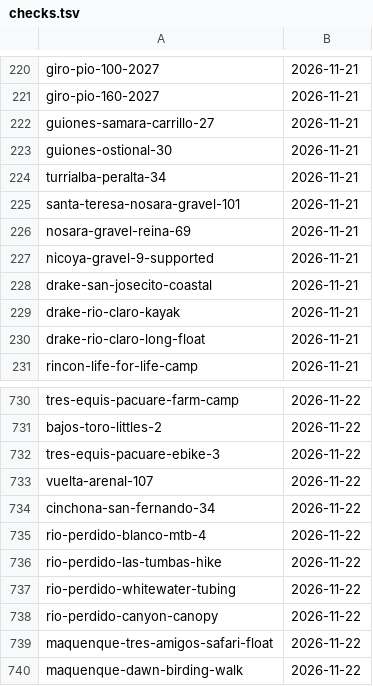
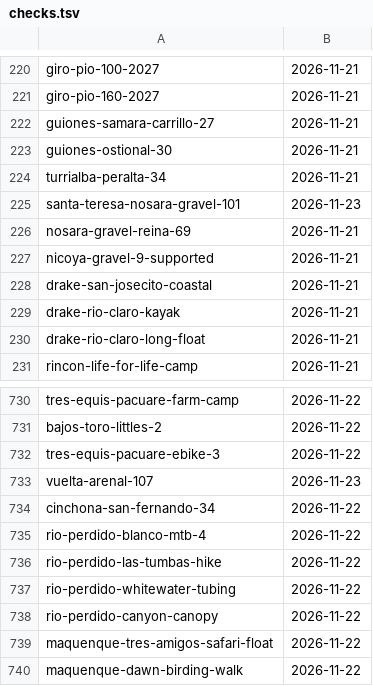
Before and after one commit to Paldd/costa-rica-travel-atlas, a TSV file: data/checks.tsv, drawn as a sheet; only a part is shown, gaps mark what is left out; the diff covers the shown part only.

```diff
--- a/data/checks.tsv
+++ b/data/checks.tsv
@@ -224,3 +224,3 @@ guiones-ostional-30	2026-11-21
 turrialba-peralta-34	2026-11-21
-santa-teresa-nosara-gravel-101	2026-11-21
+santa-teresa-nosara-gravel-101	2026-11-23
 nosara-gravel-reina-69	2026-11-21
@@ -732,3 +732,3 @@ bajos-toro-littles-2	2026-11-22
 tres-equis-pacuare-ebike-3	2026-11-22
-vuelta-arenal-107	2026-11-22
+vuelta-arenal-107	2026-11-23
 cinchona-san-fernando-34	2026-11-22
```
Also changed, not shown: 2 added rows and 8 edited cells elsewhere in this file, data/map-points.tsv, 10 other files.
